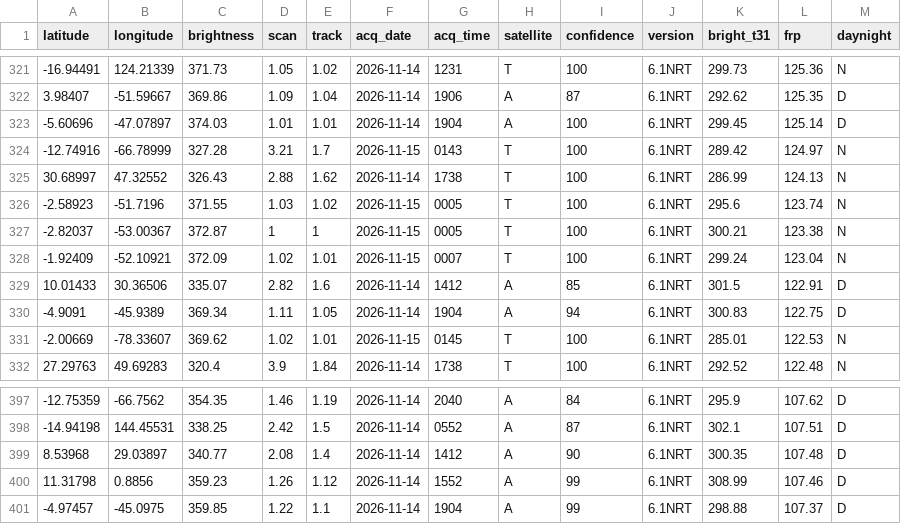
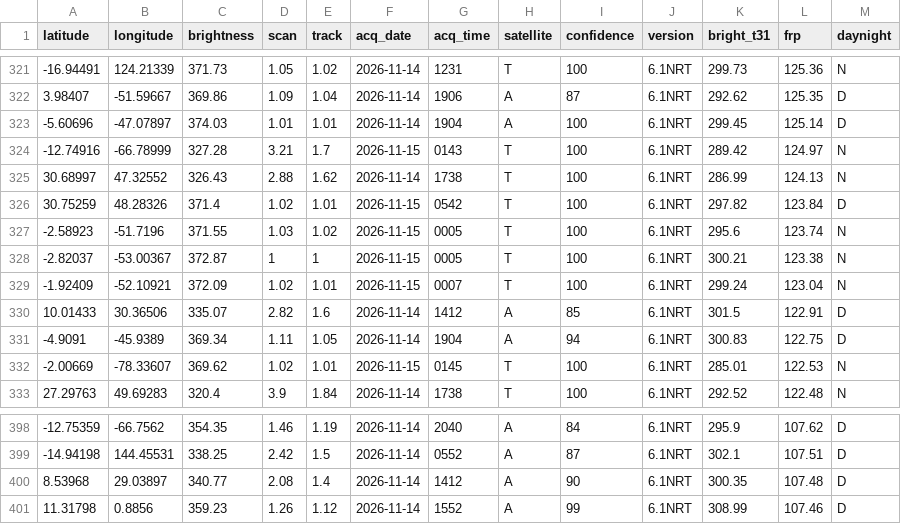
Before and after one commit to dswinder-repo/vigil, a CSV file: public/data/raw/firms.csv, drawn as a sheet; only a part is shown, gaps mark what is left out.

```diff
--- a/public/data/raw/firms.csv
+++ b/public/data/raw/firms.csv
@@ -325,2 +325,3 @@ latitude,longitude,brightness,scan,track,acq_date,acq_time,satellite,confidence,
 30.68997,47.32552,326.43,2.88,1.62,2026-11-14,1738,T,100,6.1NRT,286.99,124.13,N
+30.75259,48.28326,371.4,1.02,1.01,2026-11-15,0542,T,100,6.1NRT,297.82,123.84,D
 -2.58923,-51.7196,371.55,1.03,1.02,2026-11-15,0005,T,100,6.1NRT,295.6,123.74,N
@@ -400,2 +401 @@ latitude,longitude,brightness,scan,track,acq_date,acq_time,satellite,confidence,
 11.31798,0.8856,359.23,1.26,1.12,2026-11-14,1552,A,99,6.1NRT,308.99,107.46,D
--4.97457,-45.0975,359.85,1.22,1.1,2026-11-14,1904,A,99,6.1NRT,298.88,107.37,D
```
Also changed, not shown: 13 other files.
